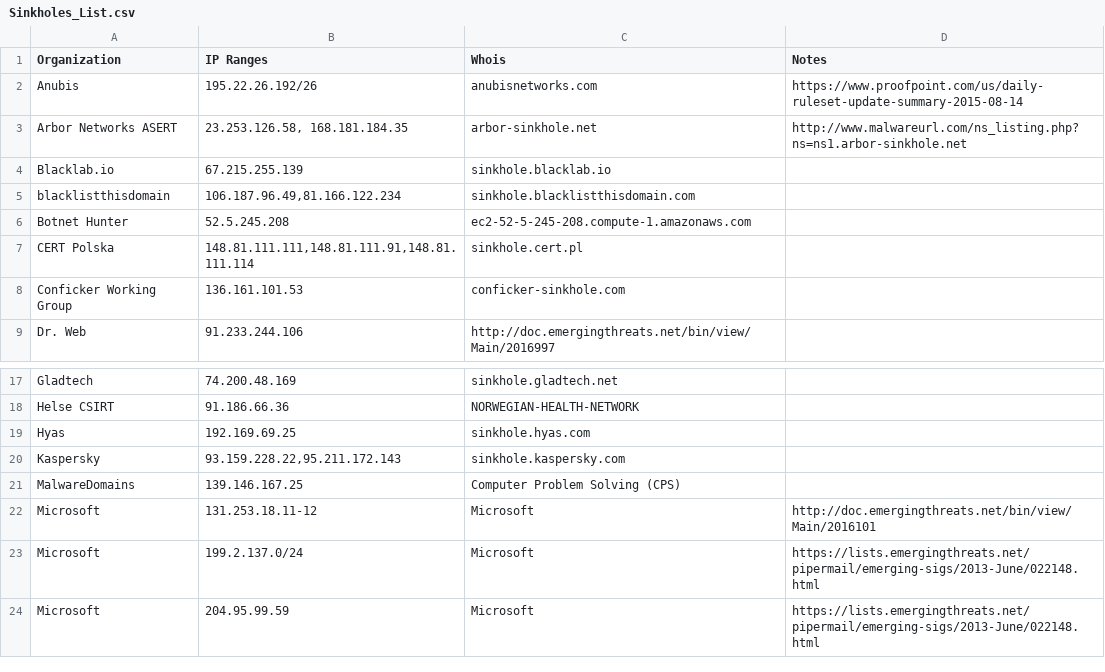
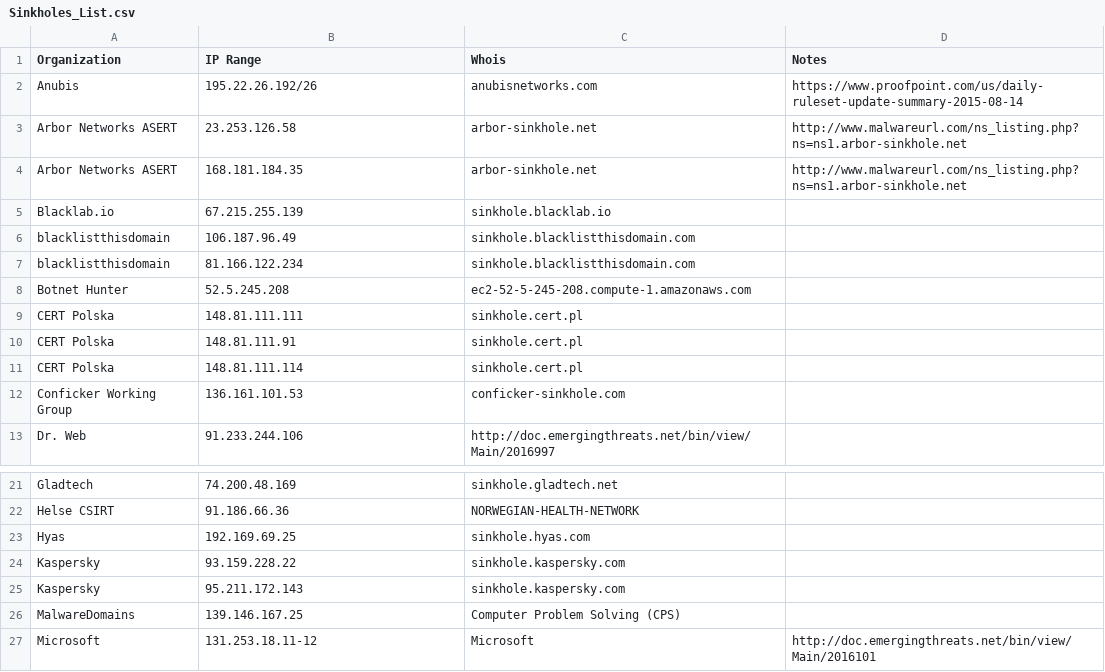
Before and after one commit to brakmic/Sinkholes, a CSV file: Sinkholes_List.csv, drawn as a sheet; only a part is shown, gaps mark what is left out; the shorter side is filled out with more unchanged rows; the diff covers the shown part only.

Commit message:
Update Sinkholes_List.csv
split multi value lines into single IP Range per line so it will be easier to auto parse

```diff
--- a/Sinkholes_List.csv
+++ b/Sinkholes_List.csv
@@ -1,8 +1,12 @@
-Organization,IP Ranges,Whois,Notes,
+Organization,IP Range,Whois,Notes,
 Anubis,195.22.26.192/26,anubisnetworks.com,https://www.proofpoint.com/us/daily-ruleset-update-summary-2015-08-14,
-Arbor Networks ASERT,"23.253.126.58, 168.181.184.35",arbor-sinkhole.net,http://www.malwareurl.com/ns_listing.php?ns=ns1.arbor-sinkhole.net,
+Arbor Networks ASERT,23.253.126.58,arbor-sinkhole.net,http://www.malwareurl.com/ns_listing.php?ns=ns1.arbor-sinkhole.net,
+Arbor Networks ASERT,168.181.184.35,arbor-sinkhole.net,http://www.malwareurl.com/ns_listing.php?ns=ns1.arbor-sinkhole.net,
 Blacklab.io,67.215.255.139,sinkhole.blacklab.io,,
-blacklistthisdomain,"106.187.96.49,81.166.122.234",sinkhole.blacklistthisdomain.com,,
+blacklistthisdomain,106.187.96.49,sinkhole.blacklistthisdomain.com,,
+blacklistthisdomain,81.166.122.234,sinkhole.blacklistthisdomain.com,,
 Botnet Hunter,52.5.245.208,ec2-52-5-245-208.compute-1.amazonaws.com,,
-CERT Polska,"148.81.111.111,148.81.111.91,148.81.111.114",sinkhole.cert.pl,,
+CERT Polska,148.81.111.111,sinkhole.cert.pl,,
+CERT Polska,148.81.111.91,sinkhole.cert.pl,,
+CERT Polska,148.81.111.114,sinkhole.cert.pl,,
 Conficker Working Group,136.161.101.53,conficker-sinkhole.com,,
@@ -19,3 +23,4 @@ Helse CSIRT,91.186.66.36,NORWEGIAN-HEALTH-NETWORK,,
 Hyas,192.169.69.25,sinkhole.hyas.com,,
-Kaspersky,"93.159.228.22,95.211.172.143",sinkhole.kaspersky.com,,
+Kaspersky,93.159.228.22,sinkhole.kaspersky.com,,
+Kaspersky,95.211.172.143,sinkhole.kaspersky.com,,
 MalwareDomains,139.146.167.25,Computer Problem Solving (CPS),,
```
Also changed, not shown: 14 added rows and 5 edited cells elsewhere in this file.
